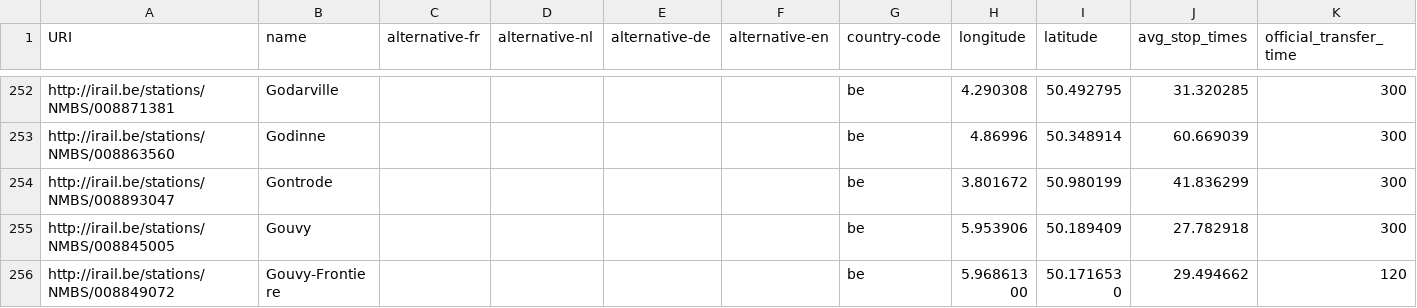
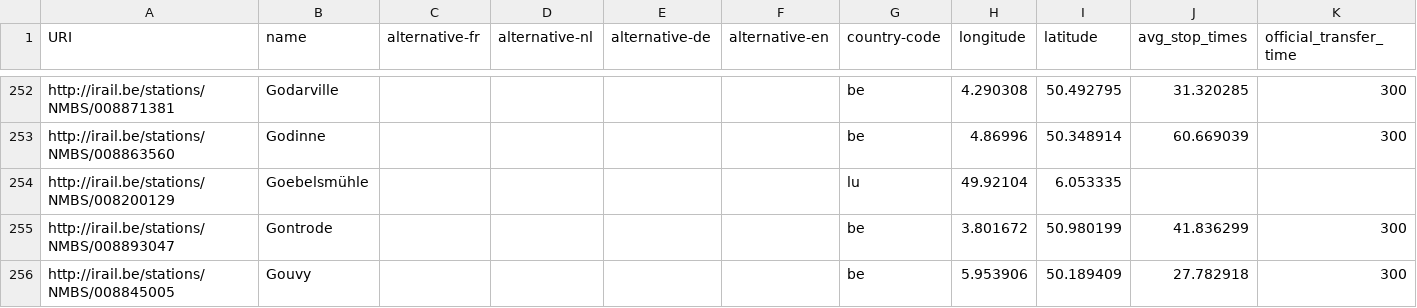
Before and after one commit to iRail/stations, a CSV file: stations.csv, drawn as a sheet; only a part is shown, gaps mark what is left out; the shorter side is filled out with more unchanged rows; the diff names each change by its address in the sheet, - before the commit and + after, or states it on an @@ line.

Commit message:
Added station 008200129 Goebelsmuhle (#149)
* Added station 008200129 Goebelsmuhle

```diff
--- a/stations.csv
+++ b/stations.csv
+row 254: http://irail.be/stations/NMBS/008200129 | Goebelsmühle |  |  |  |  | lu | 49.92104 | 6.053335
```
